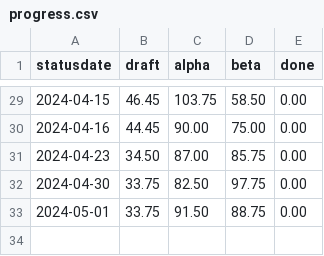
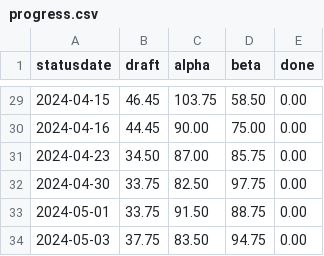
Before and after one commit to fubinf/propra-inf, a CSV file: process/progress.csv, drawn as a sheet; only a part is shown, gaps mark what is left out; the diff names each change by its address in the sheet, - before the commit and + after, or states it on an @@ line.

Commit message:
progress.csv, progressplot.pdf after withdrawing tasks (beta still not back to where it was)

```diff
--- a/process/progress.csv
+++ b/process/progress.csv
+row 34: 2024-05-03 | 37.75 | 83.50 | 94.75 | 0.00
```
Also changed, not shown: 1 other file.
